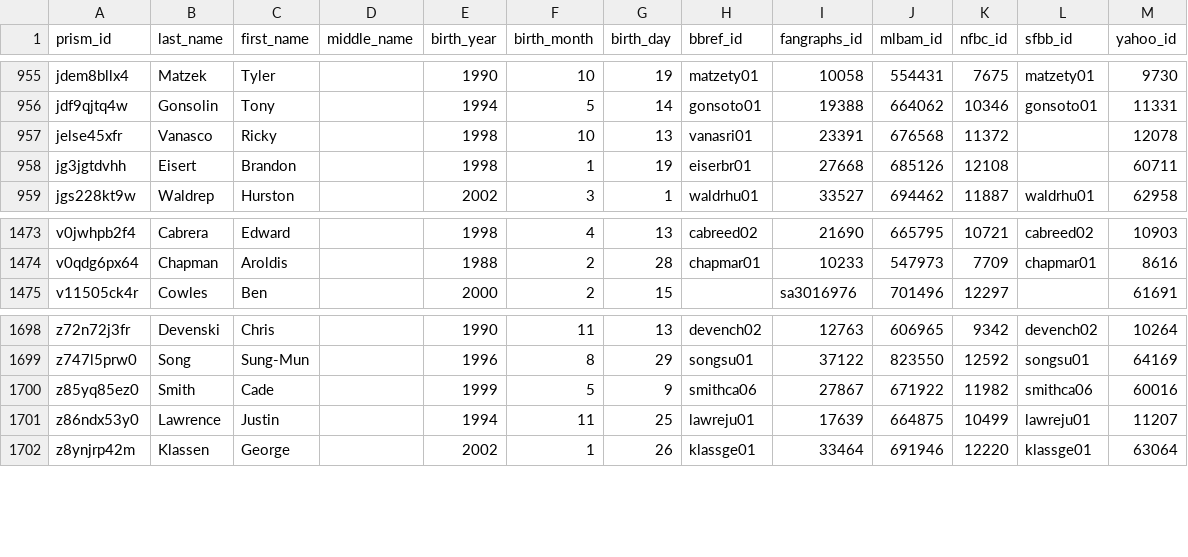
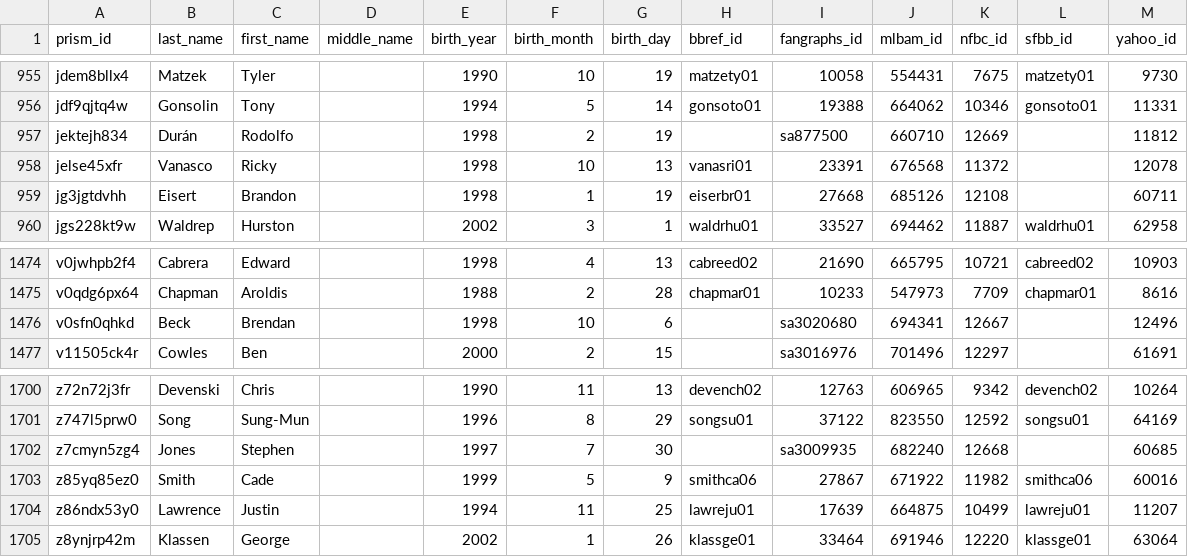
Before and after one commit to StatsVine/prism-crosswalk, a CSV file: exports/mlb/players/full/players.csv, drawn as a sheet; only a part is shown, gaps mark what is left out; the diff names each change by its address in the sheet, - before the commit and + after, or states it on an @@ line.

```diff
--- a/exports/mlb/players/full/players.csv
+++ b/exports/mlb/players/full/players.csv
+row 957: jektejh834 | Durán | Rodolfo |  | 1998 | 2 | 19 |  | sa877500 | 660710 | 12669 |  | 11812
+row 1476: v0sfn0qhkd | Beck | Brendan |  | 1998 | 10 | 6 |  | sa3020680 | 694341 | 12667 |  | 12496
+row 1702: z7cmyn5zg4 | Jones | Stephen |  | 1997 | 7 | 30 |  | sa3009935 | 682240 | 12668 |  | 60685
```
Also changed, not shown: exports/mlb/players/ids/players.csv, 54 other files.
